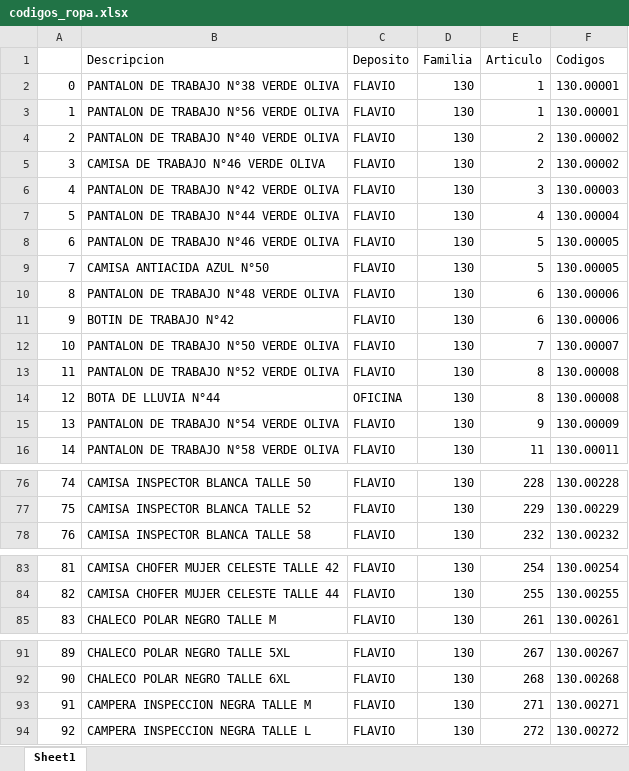
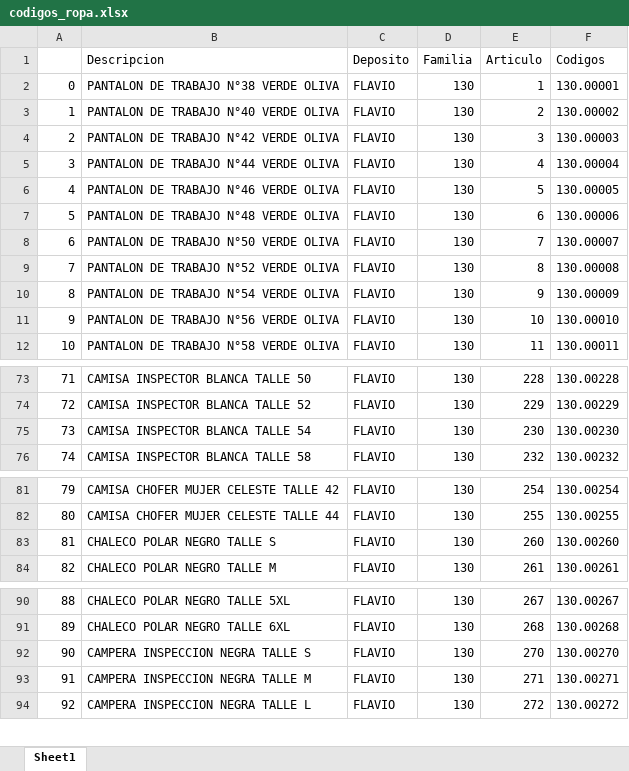
Before and after one commit to Amarin38/pedidos_parser, an Excel workbook: codigos/codigos_ropa.xlsx, sheet Sheet1, drawn as a sheet; only a part is shown, gaps mark what is left out; values as stored, in another font and other column widths than the file's, no borders; removed rows and columns are numbered as before the commit, all else as after; the diff covers the shown part only; the diff names each change by its address in the sheet, - before the commit and + after, or states it on an @@ line.

```diff
--- a/codigos/codigos_ropa.xlsx (sheet Sheet1)
+++ b/codigos/codigos_ropa.xlsx (sheet Sheet1)
-row 3: 1 | PANTALON DE TRABAJO N°56 VERDE OLIVA | FLAVIO | 130 | 1 | 130.00001
@@ column A renumbered between rows 3 and 110 @@
-row 5: 3 | CAMISA DE TRABAJO N°46 VERDE OLIVA | FLAVIO | 130 | 2 | 130.00002
-row 9: 7 | CAMISA ANTIACIDA AZUL N°50 | FLAVIO | 130 | 5 | 130.00005
-row 11: 9 | BOTIN DE TRABAJO N°42 | FLAVIO | 130 | 6 | 130.00006
-row 14: 12 | BOTA DE LLUVIA N°44 | OFICINA | 130 | 8 | 130.00008
+row 11: 9 | PANTALON DE TRABAJO N°56 VERDE OLIVA | FLAVIO | 130 | 10 | 130.00010
+row 75: 73 | CAMISA INSPECTOR BLANCA TALLE 54 | FLAVIO | 130 | 230 | 130.00230
+row 83: 81 | CHALECO POLAR NEGRO TALLE S | FLAVIO | 130 | 260 | 130.00260
+row 92: 90 | CAMPERA INSPECCION NEGRA TALLE S | FLAVIO | 130 | 270 | 130.00270
```
Also changed, not shown: 9 added rows and 6 removed rows elsewhere in this sheet, codigos/codigos_flavio.xlsx, codigos/codigos_oficina.xlsx, 9 other files.
